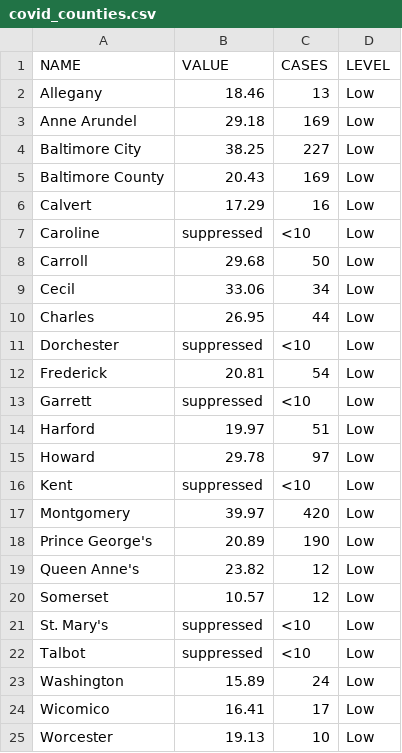
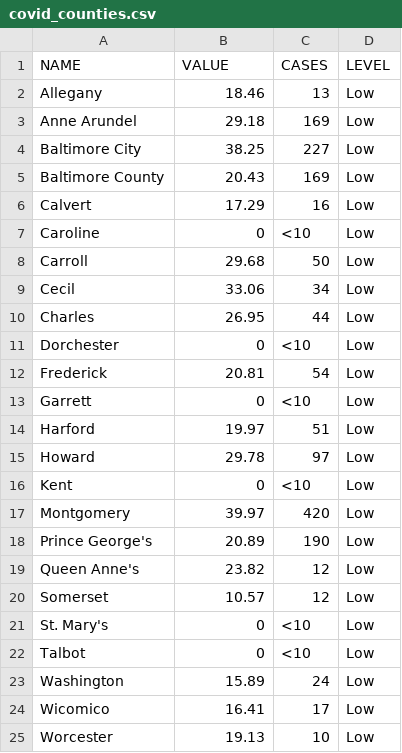
Before and after one commit to ngelbard/CNS, a CSV file: covid_counties.csv, drawn as a sheet.

Commit message:
Update covid_counties.csv

```diff
--- a/covid_counties.csv
+++ b/covid_counties.csv
@@ -6,3 +6,3 @@ Baltimore County,20.43,169,Low
 Calvert,17.29,16,Low
-Caroline,suppressed,<10,Low
+Caroline,0,<10,Low
 Carroll,29.68,50,Low
@@ -10,8 +10,8 @@ Cecil,33.06,34,Low
 Charles,26.95,44,Low
-Dorchester,suppressed,<10,Low
+Dorchester,0,<10,Low
 Frederick,20.81,54,Low
-Garrett,suppressed,<10,Low
+Garrett,0,<10,Low
 Harford,19.97,51,Low
 Howard,29.78,97,Low
-Kent,suppressed,<10,Low
+Kent,0,<10,Low
 Montgomery,39.97,420,Low
@@ -20,4 +20,4 @@ Queen Anne's,23.82,12,Low
 Somerset,10.57,12,Low
-St. Mary's,suppressed,<10,Low
-Talbot,suppressed,<10,Low
+St. Mary's,0,<10,Low
+Talbot,0,<10,Low
 Washington,15.89,24,Low
```
